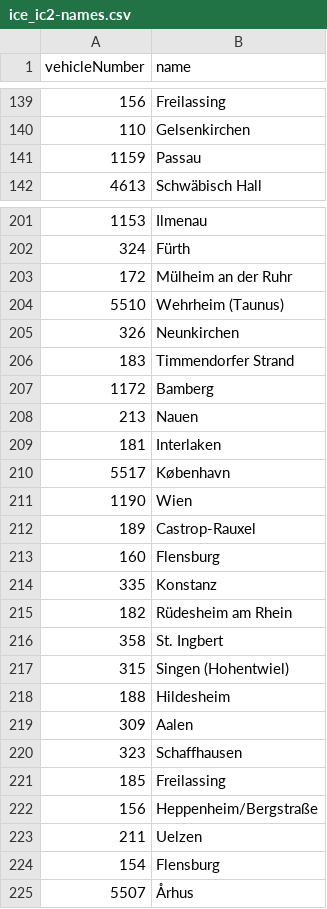
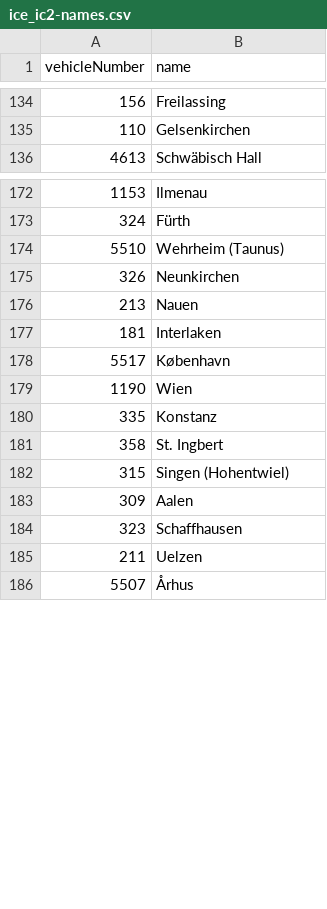
Before and after one commit to leonwatt/mytrainsserver, a CSV file: config/ice_ic2-names.csv, drawn as a sheet; only a part is shown, gaps mark what is left out; the diff covers the shown part only.

```diff
--- a/config/ice_ic2-names.csv
+++ b/config/ice_ic2-names.csv
@@ -140,3 +135,2 @@ vehicleNumber,name
 110,Gelsenkirchen
-1159,Passau
 4613,Schwäbisch Hall
@@ -202,7 +173,4 @@ vehicleNumber,name
 324,Fürth
-172,Mülheim an der Ruhr
 5510,Wehrheim (Taunus)
 326,Neunkirchen
-183,Timmendorfer Strand
-1172,Bamberg
 213,Nauen
@@ -211,15 +179,8 @@ vehicleNumber,name
 1190,Wien
-189,Castrop-Rauxel
-160,Flensburg
 335,Konstanz
-182,Rüdesheim am Rhein
 358,St. Ingbert
 315,Singen (Hohentwiel)
-188,Hildesheim
 309,Aalen
 323,Schaffhausen
-185,Freilassing
-156,Heppenheim/Bergstraße
 211,Uelzen
-154,Flensburg
 5507,Århus
```
Also changed, not shown: 5 added rows, 48 removed rows and 1 moved row elsewhere in this file, 1 other file.
